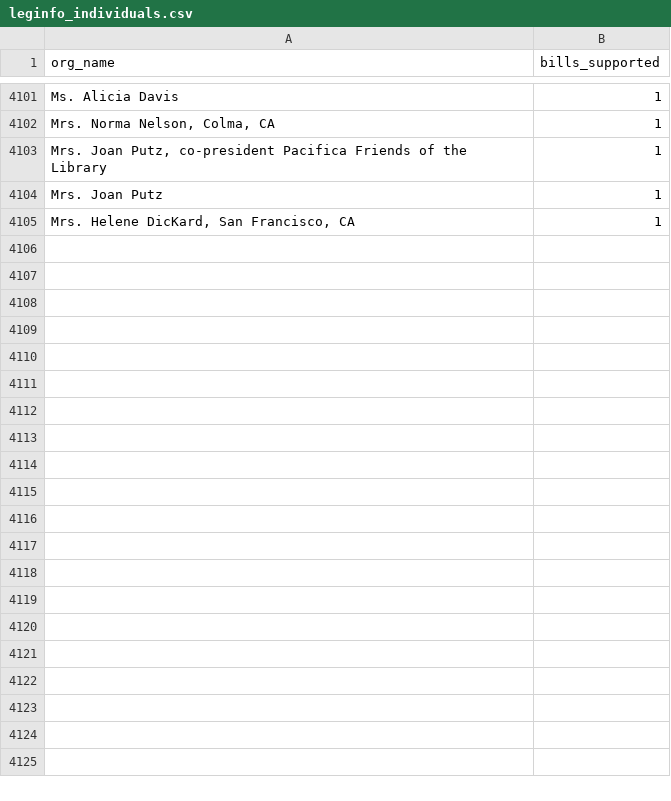
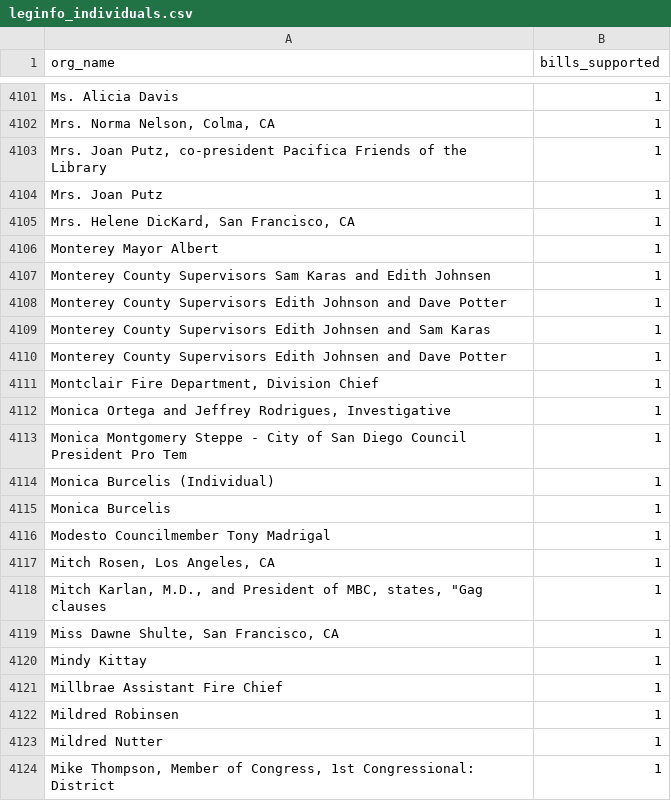
Before and after one commit to Nall-Group/california-groups-disambiguation, a CSV file: org_name_for_cleaning/leginfo_individuals.csv, drawn as a sheet; only a part is shown, gaps mark what is left out; the diff covers the shown part only.

```diff
--- a/org_name_for_cleaning/leginfo_individuals.csv
+++ b/org_name_for_cleaning/leginfo_individuals.csv
@@ -4105 +4105,20 @@ Mrs. Joan Putz,1
 "Mrs. Helene DicKard, San Francisco, CA",1
+Monterey Mayor Albert,1
+Monterey County Supervisors Sam Karas and Edith Johnsen,1
+Monterey County Supervisors Edith Johnson and Dave Potter,1
+Monterey County Supervisors Edith Johnsen and Sam Karas,1
+Monterey County Supervisors Edith Johnsen and Dave Potter,1
+"Montclair Fire Department, Division Chief",1
+"Monica Ortega and Jeffrey Rodrigues, Investigative",1
+Monica Montgomery Steppe - City of San Diego Council President Pro Tem,1
+Monica Burcelis (Individual),1
+Monica Burcelis,1
+Modesto Councilmember Tony Madrigal,1
+"Mitch Rosen, Los Angeles, CA",1
+"Mitch Karlan, M.D., and President of MBC, states, ""Gag clauses",1
+"Miss Dawne Shulte, San Francisco, CA",1
+Mindy Kittay,1
+Millbrae Assistant Fire Chief,1
+Mildred Robinsen,1
+Mildred Nutter,1
+"Mike Thompson, Member of Congress, 1st Congressional: District",1
```
Also changed, not shown: 32 added rows elsewhere in this file, org_name_for_cleaning/leginfo_added_to_crosswalk.csv, org_name_for_cleaning/leginfo_conjoined.csv, 8 other files.
